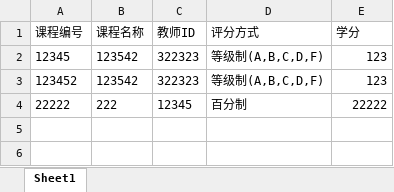
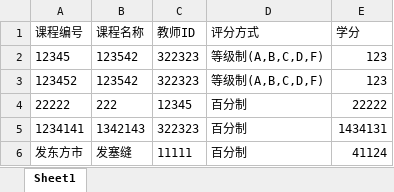
Before and after one commit to TomOVOTom/StudentSystem, an Excel workbook: courses.xlsx, sheet Sheet1, drawn as a sheet; values as stored, in another font and other column widths than the file's, no borders; the diff names each change by its address in the sheet, - before the commit and + after, or states it on an @@ line.

```diff
--- a/courses.xlsx (sheet Sheet1)
+++ b/courses.xlsx (sheet Sheet1)
+row 5: 1234141 | 1342143 | 322323 | 百分制 | 1434131
+row 6: 发东方市 | 发塞缝 | 11111 | 百分制 | 41124
```
Also changed, not shown: teachers.xlsx, 24 other files.
